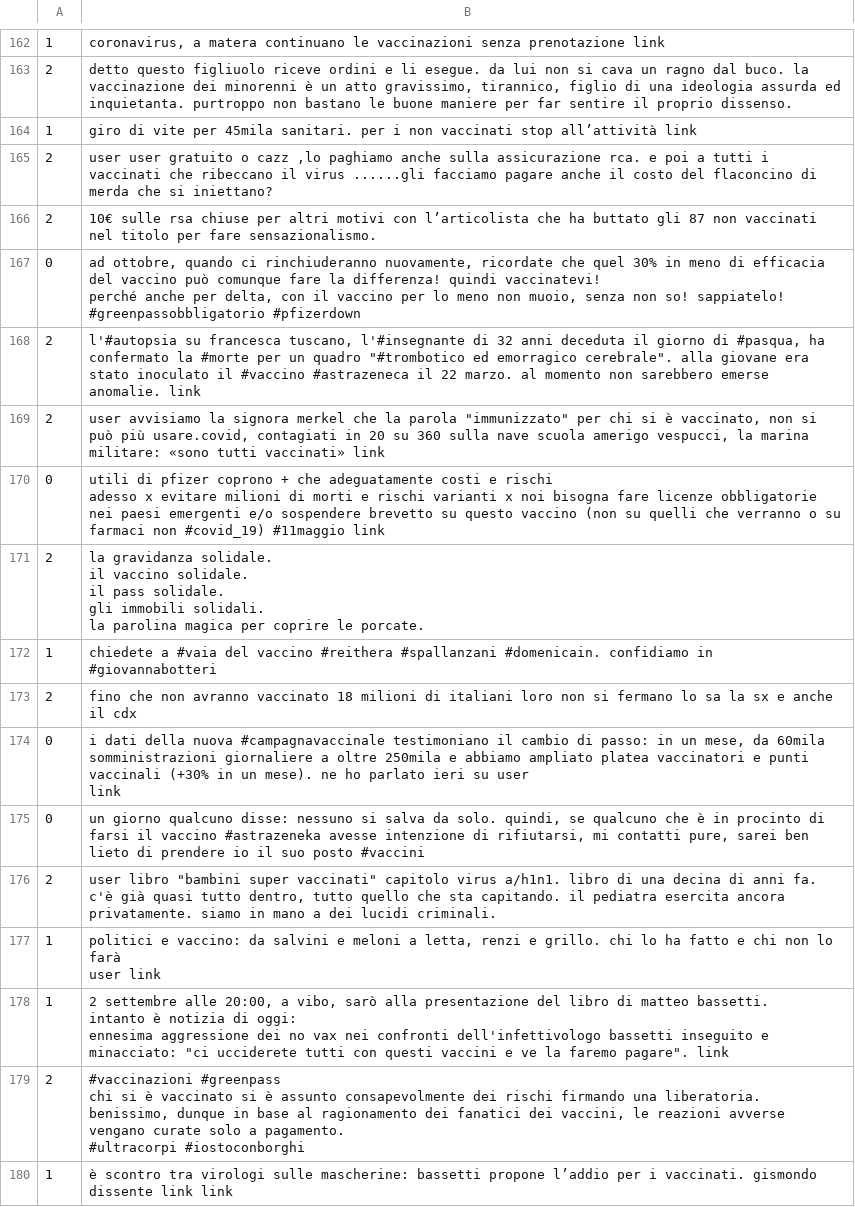
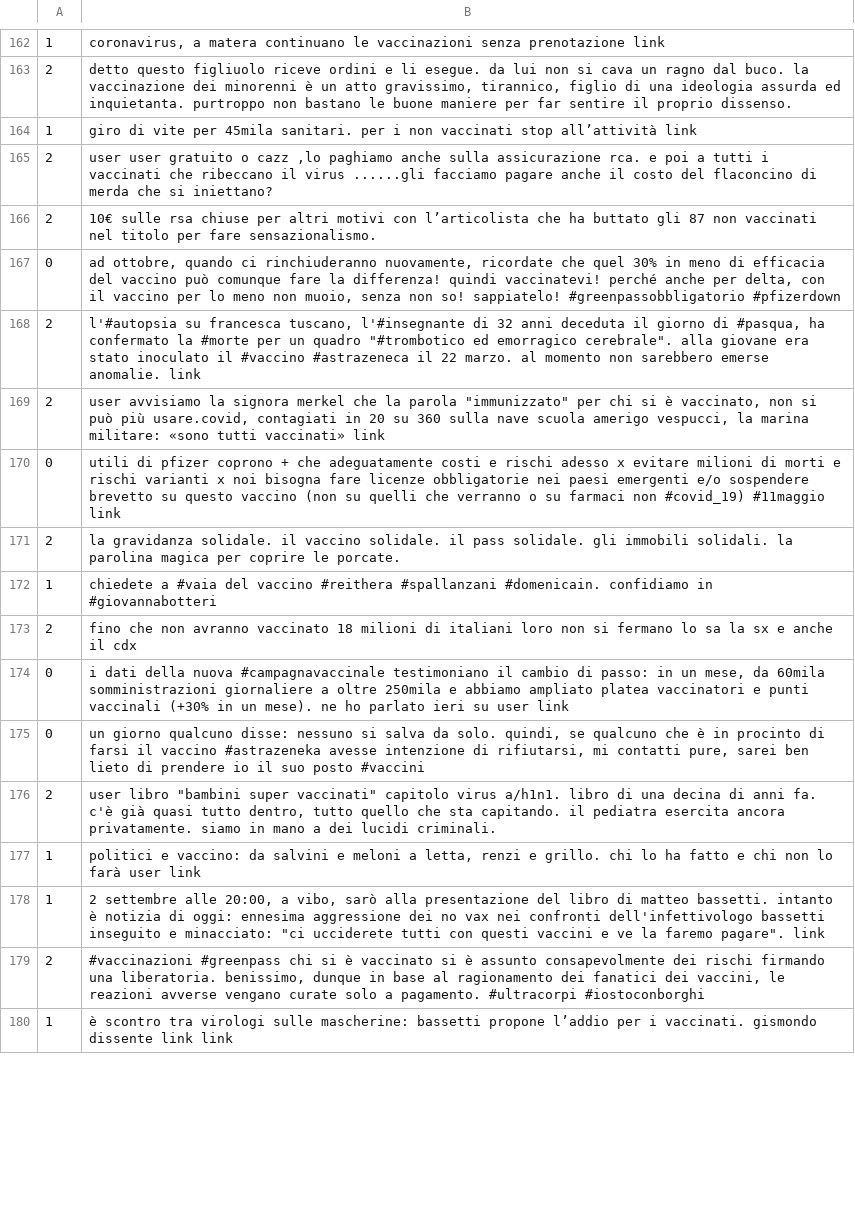
Before and after one commit to cheatham1/EU-JAV-DATA, a CSV file: no_replies_no_mentions_oct_train_3categories_2.csv, drawn as a sheet; only a part is shown, gaps mark what is left out; ↵ is a line break in a cell; the diff covers the shown part only; the diff names each change by its address in the sheet, - before the commit and + after, or states it on an @@ line.

```diff
--- a/no_replies_no_mentions_oct_train_3categories_2.csv
+++ b/no_replies_no_mentions_oct_train_3categories_2.csv
-B167: …#greenpassobbligatorio #pfizerdown
+B167: …#greenpassobbligatorio #pfizerdown
-B170: …#11maggio link
+B170: …#11maggio link
-B171: …le porcate.
+B171: …le porcate.
-B174: …user ↵ link
+B174: …user link
-B177: …user link
+B177: …user link
-B178: …pagare". link
+B178: …pagare". link
-B179: …#ultracorpi #iostoconborghi
+B179: …#ultracorpi #iostoconborghi
```
Also changed, not shown: 75 edited cells elsewhere in this file.
